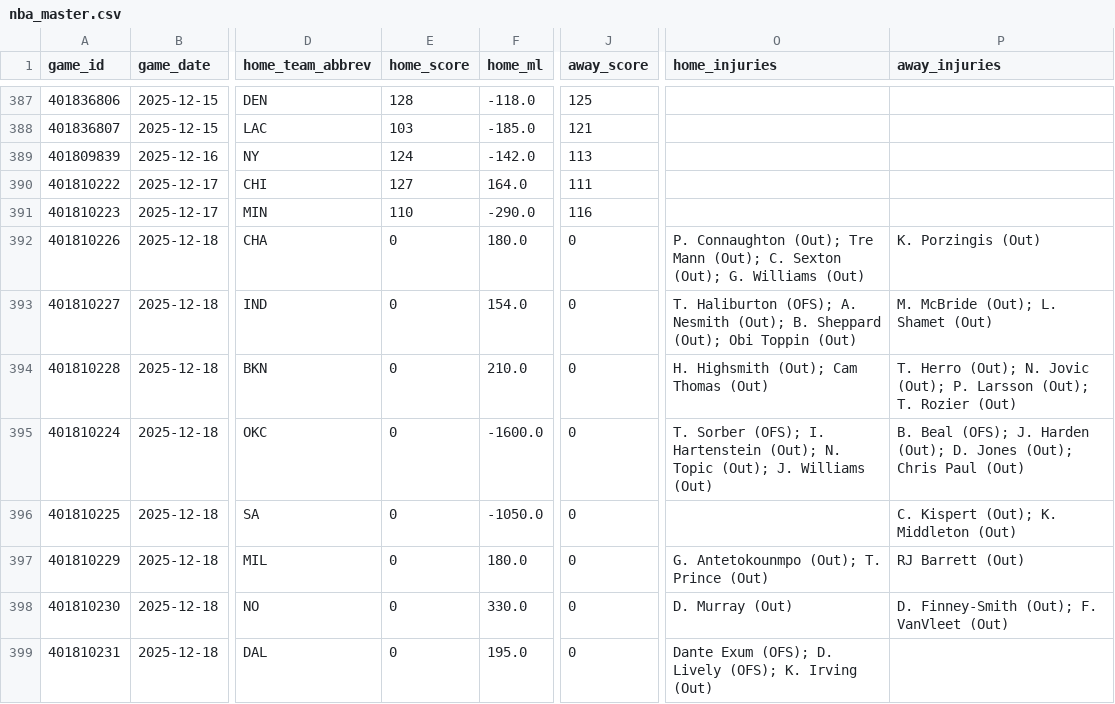
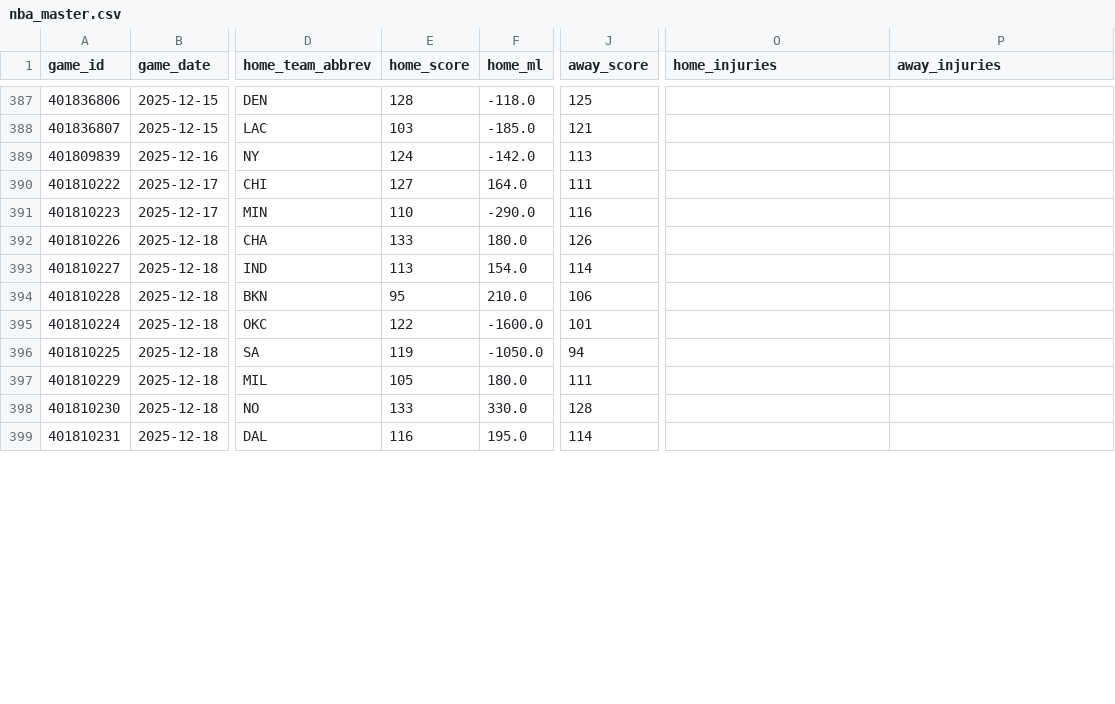
Before and after one commit to oliver-monday/moneyline, a CSV file: nba_master.csv, drawn as a sheet; only a part is shown, gaps mark what is left out; the diff covers the shown part only; the diff names each change by its address in the sheet, - before the commit and + after, or states it on an @@ line.

```diff
--- a/nba_master.csv
+++ b/nba_master.csv
-E392 (home_score): 0
+E392 (home_score): 133
-J392 (away_score): 0
+J392 (away_score): 126
-O392 (home_injuries): P. Connaughton (Out); Tre Mann (Out); C. Sexton (Out); G. Williams (Out)
+O392 (home_injuries): (empty)
-P392 (away_injuries): K. Porzingis (Out)
+P392 (away_injuries): (empty)
-E393 (home_score): 0
+E393 (home_score): 113
-J393 (away_score): 0
+J393 (away_score): 114
-O393 (home_injuries): T. Haliburton (OFS); A. Nesmith (Out); B. Sheppard (Out); Obi Toppin (Out)
+O393 (home_injuries): (empty)
-P393 (away_injuries): M. McBride (Out); L. Shamet (Out)
+P393 (away_injuries): (empty)
-E394 (home_score): 0
+E394 (home_score): 95
-J394 (away_score): 0
+J394 (away_score): 106
-O394 (home_injuries): H. Highsmith (Out); Cam Thomas (Out)
+O394 (home_injuries): (empty)
-P394 (away_injuries): T. Herro (Out); N. Jovic (Out); P. Larsson (Out); T. Rozier (Out)
+P394 (away_injuries): (empty)
-E395 (home_score): 0
+E395 (home_score): 122
-J395 (away_score): 0
+J395 (away_score): 101
-O395 (home_injuries): T. Sorber (OFS); I. Hartenstein (Out); N. Topic (Out); J. Williams (Out)
+O395 (home_injuries): (empty)
-P395 (away_injuries): B. Beal (OFS); J. Harden (Out); D. Jones (Out); Chris Paul (Out)
+P395 (away_injuries): (empty)
-E396 (home_score): 0
+E396 (home_score): 119
-J396 (away_score): 0
+J396 (away_score): 94
-P396 (away_injuries): C. Kispert (Out); K. Middleton (Out)
+P396 (away_injuries): (empty)
-E397 (home_score): 0
+E397 (home_score): 105
-J397 (away_score): 0
+J397 (away_score): 111
-O397 (home_injuries): G. Antetokounmpo (Out); T. Prince (Out)
+O397 (home_injuries): (empty)
-P397 (away_injuries): RJ Barrett (Out)
+P397 (away_injuries): (empty)
-E398 (home_score): 0
+E398 (home_score): 133
-J398 (away_score): 0
+J398 (away_score): 128
-O398 (home_injuries): D. Murray (Out)
+O398 (home_injuries): (empty)
-P398 (away_injuries): D. Finney-Smith (Out); F. VanVleet (Out)
+P398 (away_injuries): (empty)
-E399 (home_score): 0
+E399 (home_score): 116
-J399 (away_score): 0
+J399 (away_score): 114
-O399 (home_injuries): Dante Exum (OFS); D. Lively (OFS); K. Irving (Out)
+O399 (home_injuries): (empty)
```
Also changed, not shown: 5 added rows and 15 edited cells elsewhere in this file.
